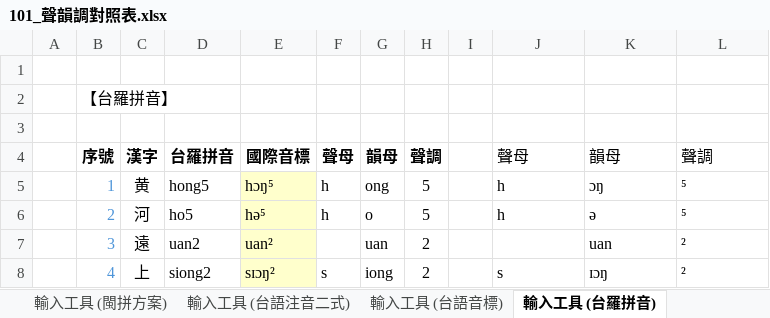
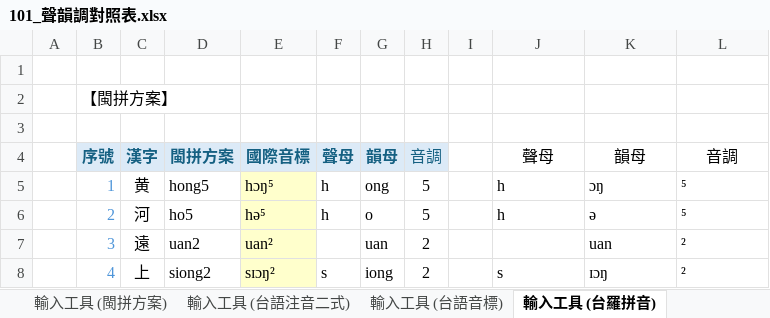
Before and after one commit to AlanJui/rime-tlpa, an Excel workbook: docs/101_聲韻調對照表.xlsx, sheet 輸入工具 (台羅拼音), drawn as a sheet; only a part is shown; values as stored, in another font and other column widths than the file's, no borders; the diff names each change by its address in the sheet, - before the commit and + after, or states it on an @@ line.

```diff
--- a/docs/101_聲韻調對照表.xlsx (sheet 輸入工具 (台羅拼音))
+++ b/docs/101_聲韻調對照表.xlsx (sheet 輸入工具 (台羅拼音))
-B2: 【台羅拼音】
+B2: 【閩拼方案】
@@ B4:H4 fill: none → #DCEAF7, text colour: black → #156082 @@
-D4: 台羅拼音
+D4: 閩拼方案
-H4: 聲調
+H4: 音調
-H4 bold: on
+H4 bold: off
-J4:L4 alignment: left
+J4:L4 alignment: center
-L4: 聲調
+L4: 音調
```
Also changed, not shown: sheet 【調】韻母標調, sheet 輸入工具, sheet 輸入工具 (白話字), sheet 輸入工具 (台語音標), sheet 輸入工具 (台語注音二式), sheet 【韻】韻母對照表, 1 more sheet, other sheet tabs, formulas that keep their value, 2 other files.
